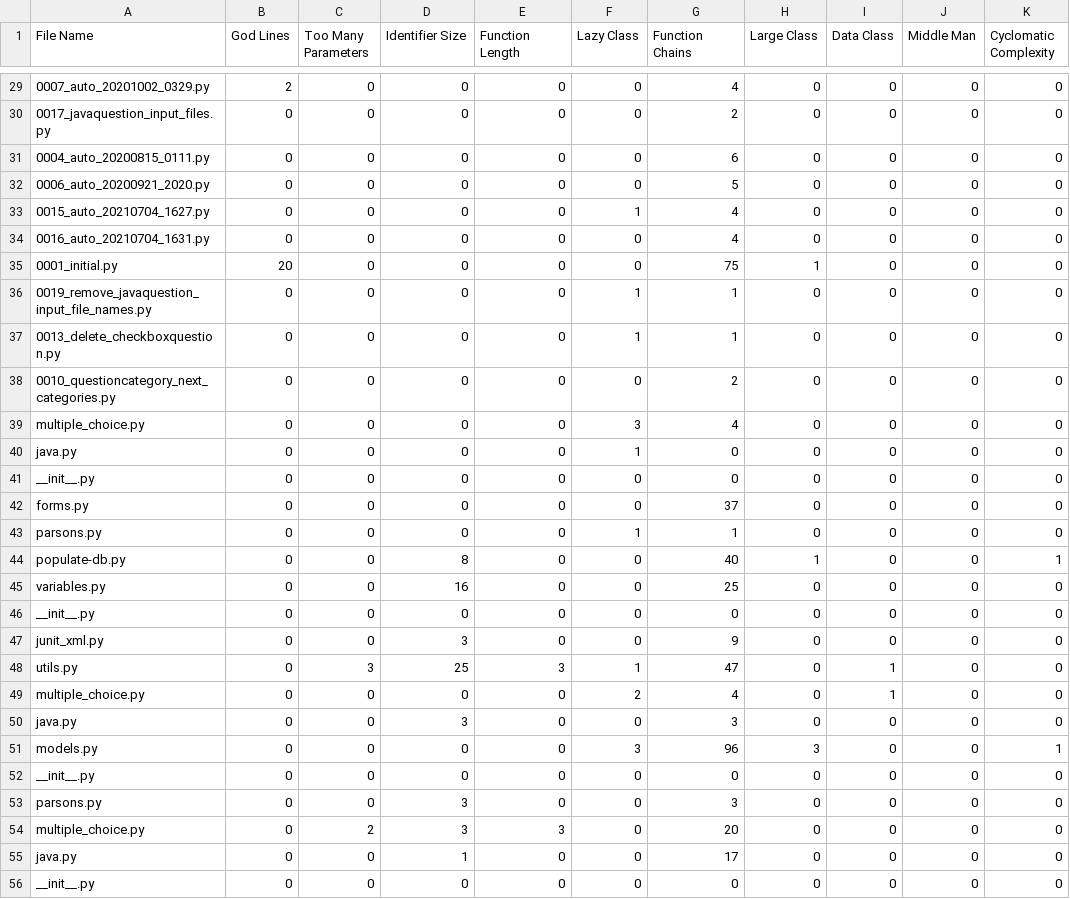
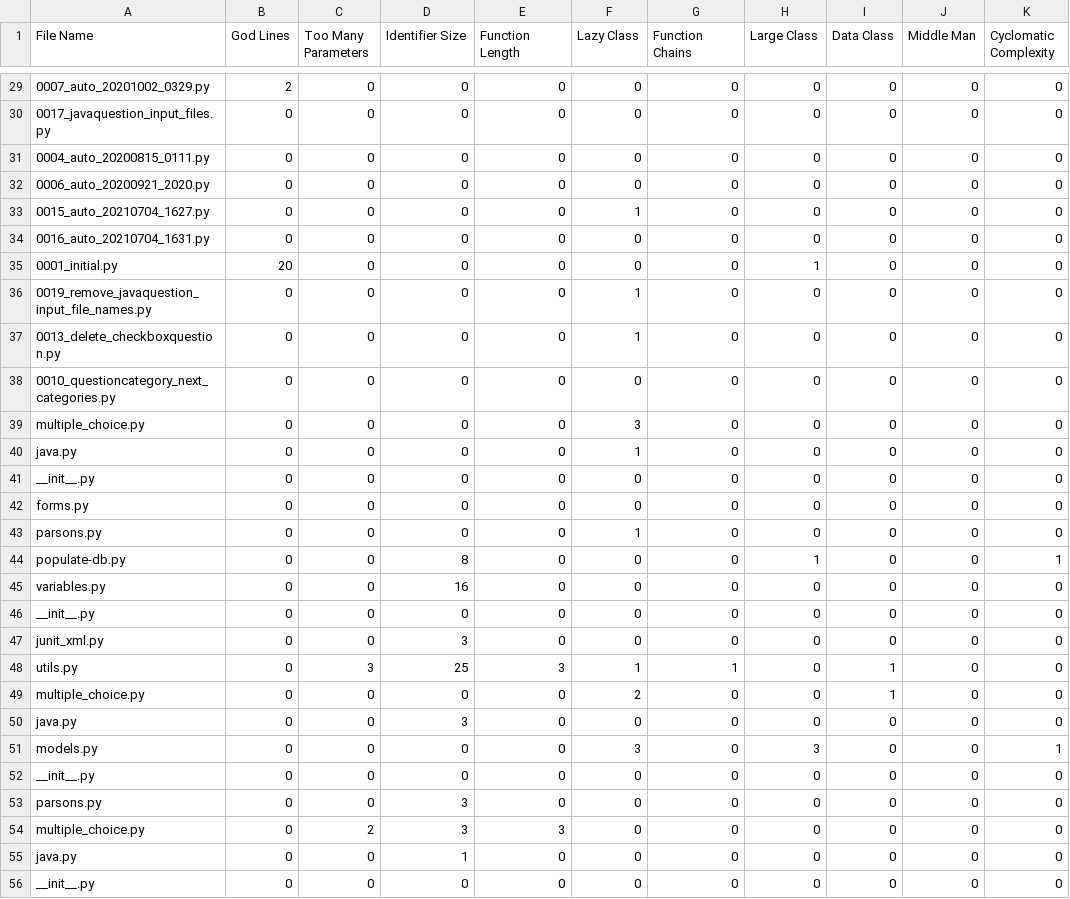
Before and after one commit to carson-ricca/smelly-code, a CSV file: output/code_smells.csv, drawn as a sheet; only a part is shown, gaps mark what is left out; the diff covers the shown part only; the diff names each change by its address in the sheet, - before the commit and + after, or states it on an @@ line.

Commit message:
Update Function Chain Detection to be More Accurate

```diff
--- a/output/code_smells.csv
+++ b/output/code_smells.csv
-G29 (Function Chains): 4
+G29 (Function Chains): 0
-G30 (Function Chains): 2
+G30 (Function Chains): 0
-G31 (Function Chains): 6
+G31 (Function Chains): 0
-G32 (Function Chains): 5
+G32 (Function Chains): 0
-G33:G34 (Function Chains): 4
+G33:G34 (Function Chains): 0
-G35 (Function Chains): 75
+G35 (Function Chains): 0
-G36:G37 (Function Chains): 1
+G36:G37 (Function Chains): 0
-G38 (Function Chains): 2
+G38 (Function Chains): 0
-G39 (Function Chains): 4
+G39 (Function Chains): 0
-G42 (Function Chains): 37
+G42 (Function Chains): 0
-G43 (Function Chains): 1
+G43 (Function Chains): 0
-G44 (Function Chains): 40
+G44 (Function Chains): 0
-G45 (Function Chains): 25
+G45 (Function Chains): 0
-G47 (Function Chains): 9
+G47 (Function Chains): 0
-G48 (Function Chains): 47
+G48 (Function Chains): 1
-G49 (Function Chains): 4
+G49 (Function Chains): 0
-G50 (Function Chains): 3
+G50 (Function Chains): 0
-G51 (Function Chains): 96
+G51 (Function Chains): 0
-G53 (Function Chains): 3
+G53 (Function Chains): 0
-G54 (Function Chains): 20
+G54 (Function Chains): 0
-G55 (Function Chains): 17
+G55 (Function Chains): 0
```
Also changed, not shown: 145 edited cells elsewhere in this file, 3 other files.
